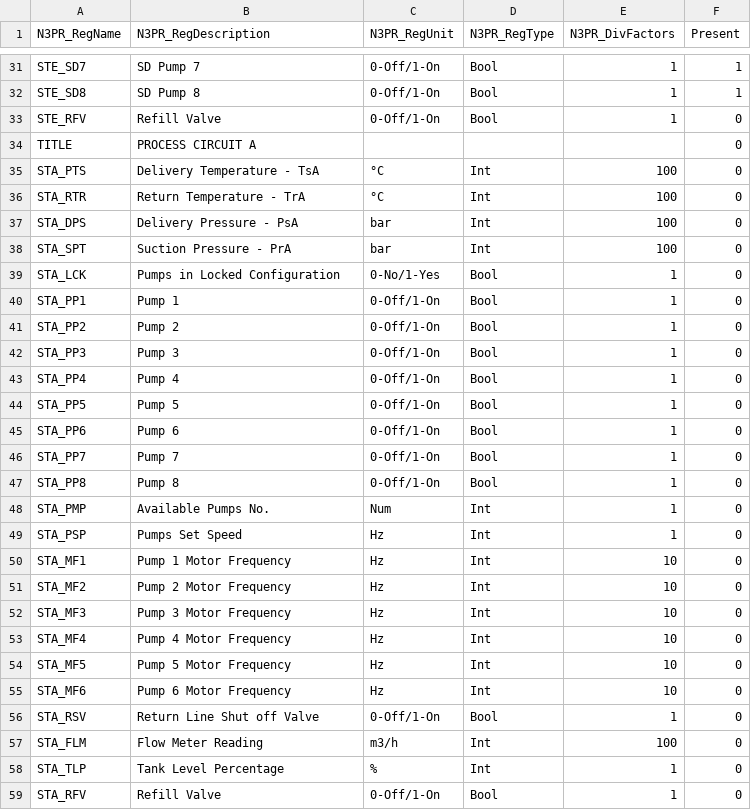
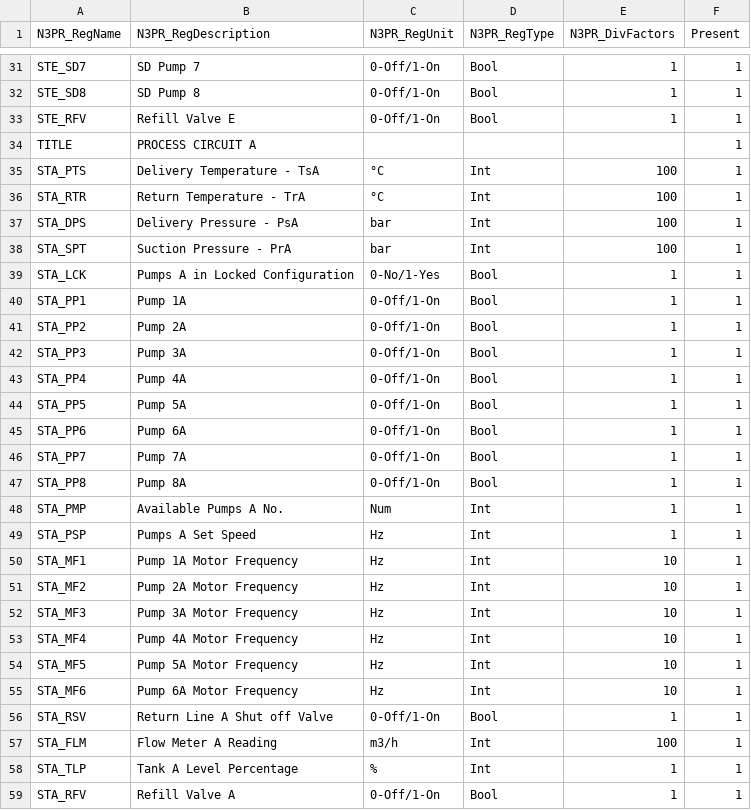
Before and after one commit to oliug666/legirf, a CSV file: TPIH.Gecco.WPF/system_config.csv, drawn as a sheet; only a part is shown, gaps mark what is left out; the diff covers the shown part only.

```diff
--- a/TPIH.Gecco.WPF/system_config.csv
+++ b/TPIH.Gecco.WPF/system_config.csv
@@ -32,28 +32,28 @@ STE_SD7;SD Pump 7;0-Off/1-On;Bool;1;1
 STE_SD8;SD Pump 8;0-Off/1-On;Bool;1;1
-STE_RFV;Refill Valve;0-Off/1-On;Bool;1;0
-TITLE;PROCESS CIRCUIT A;;;;0
-STA_PTS;Delivery Temperature - TsA;°C;Int;100;0
-STA_RTR;Return Temperature - TrA;°C;Int;100;0
-STA_DPS;Delivery Pressure - PsA;bar;Int;100;0
-STA_SPT;Suction Pressure - PrA;bar;Int;100;0
-STA_LCK;Pumps in Locked Configuration;0-No/1-Yes;Bool;1;0
-STA_PP1;Pump 1;0-Off/1-On;Bool;1;0
-STA_PP2;Pump 2;0-Off/1-On;Bool;1;0
-STA_PP3;Pump 3;0-Off/1-On;Bool;1;0
-STA_PP4;Pump 4;0-Off/1-On;Bool;1;0
-STA_PP5;Pump 5;0-Off/1-On;Bool;1;0
-STA_PP6;Pump 6;0-Off/1-On;Bool;1;0
-STA_PP7;Pump 7;0-Off/1-On;Bool;1;0
-STA_PP8;Pump 8;0-Off/1-On;Bool;1;0
-STA_PMP;Available Pumps No.;Num;Int;1;0
-STA_PSP;Pumps Set Speed;Hz;Int;1;0
-STA_MF1;Pump 1 Motor Frequency;Hz;Int;10;0
-STA_MF2;Pump 2 Motor Frequency;Hz;Int;10;0
-STA_MF3;Pump 3 Motor Frequency;Hz;Int;10;0
-STA_MF4;Pump 4 Motor Frequency;Hz;Int;10;0
-STA_MF5;Pump 5 Motor Frequency;Hz;Int;10;0
-STA_MF6;Pump 6 Motor Frequency;Hz;Int;10;0
-STA_RSV;Return Line Shut off Valve;0-Off/1-On;Bool;1;0
-STA_FLM;Flow Meter Reading;m3/h;Int;100;0
-STA_TLP;Tank Level Percentage;%;Int;1;0
-STA_RFV;Refill Valve;0-Off/1-On;Bool;1;0
+STE_RFV;Refill Valve E;0-Off/1-On;Bool;1;1
+TITLE;PROCESS CIRCUIT A;;;;1
+STA_PTS;Delivery Temperature - TsA;°C;Int;100;1
+STA_RTR;Return Temperature - TrA;°C;Int;100;1
+STA_DPS;Delivery Pressure - PsA;bar;Int;100;1
+STA_SPT;Suction Pressure - PrA;bar;Int;100;1
+STA_LCK;Pumps A in Locked Configuration;0-No/1-Yes;Bool;1;1
+STA_PP1;Pump 1A;0-Off/1-On;Bool;1;1
+STA_PP2;Pump 2A;0-Off/1-On;Bool;1;1
+STA_PP3;Pump 3A;0-Off/1-On;Bool;1;1
+STA_PP4;Pump 4A;0-Off/1-On;Bool;1;1
+STA_PP5;Pump 5A;0-Off/1-On;Bool;1;1
+STA_PP6;Pump 6A;0-Off/1-On;Bool;1;1
+STA_PP7;Pump 7A;0-Off/1-On;Bool;1;1
+STA_PP8;Pump 8A;0-Off/1-On;Bool;1;1
+STA_PMP;Available Pumps A No.;Num;Int;1;1
+STA_PSP;Pumps A Set Speed;Hz;Int;1;1
+STA_MF1;Pump 1A Motor Frequency;Hz;Int;10;1
+STA_MF2;Pump 2A Motor Frequency;Hz;Int;10;1
+STA_MF3;Pump 3A Motor Frequency;Hz;Int;10;1
+STA_MF4;Pump 4A Motor Frequency;Hz;Int;10;1
+STA_MF5;Pump 5A Motor Frequency;Hz;Int;10;1
+STA_MF6;Pump 6A Motor Frequency;Hz;Int;10;1
+STA_RSV;Return Line A Shut off Valve;0-Off/1-On;Bool;1;1
+STA_FLM;Flow Meter A Reading;m3/h;Int;100;1
+STA_TLP;Tank A Level Percentage;%;Int;1;1
+STA_RFV;Refill Valve A;0-Off/1-On;Bool;1;1
```
Also changed, not shown: 73 edited cells elsewhere in this file, 4 other files.
